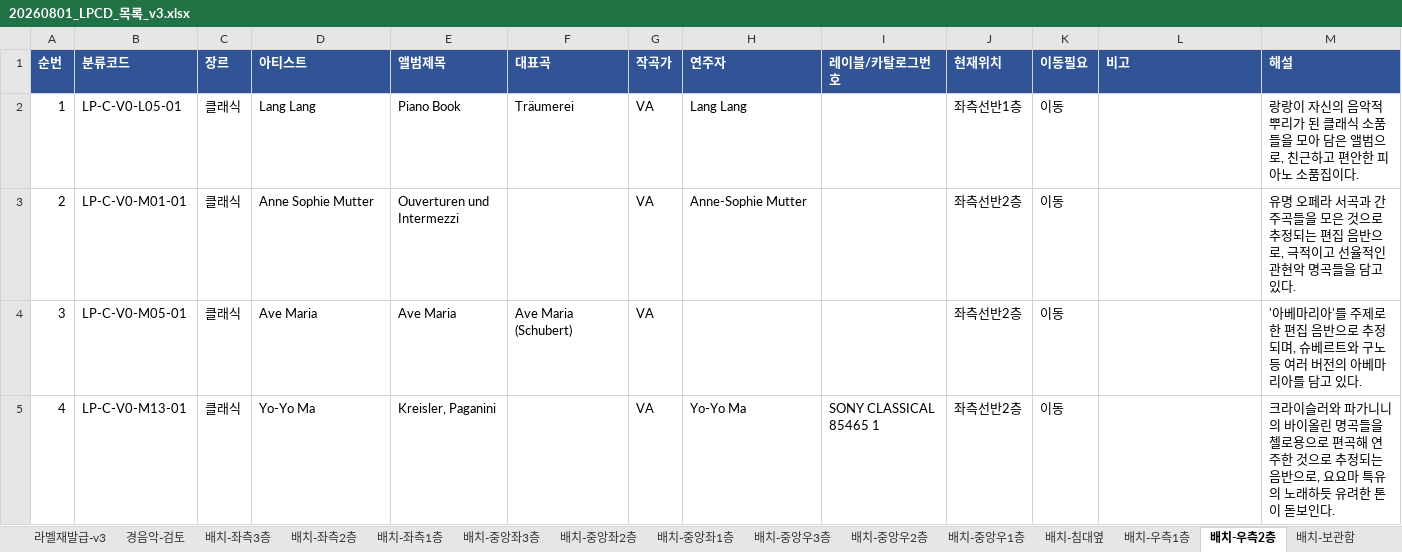
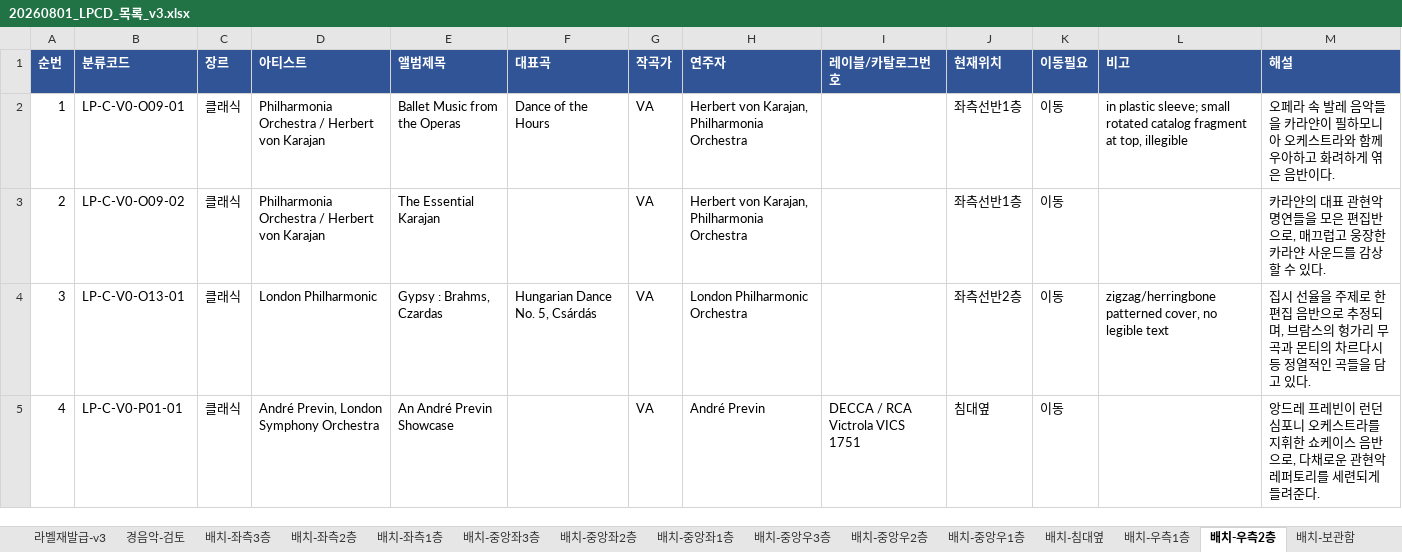
Before and after one commit to JiwookJung/music-wiki, an Excel workbook: inventory/20260801_LPCD_목록_v3.xlsx, sheet 배치-우측2층, drawn as a sheet; only a part is shown; values as stored, in another font and other column widths than the file's, no borders; the diff covers the shown part only; the diff names each change by its address in the sheet, - before the commit and + after, or states it on an @@ line.

```diff
--- a/inventory/20260801_LPCD_목록_v3.xlsx (sheet 배치-우측2층)
+++ b/inventory/20260801_LPCD_목록_v3.xlsx (sheet 배치-우측2층)
-B2 (분류코드): LP-C-V0-L05-01
+B2 (분류코드): LP-C-V0-O09-01
-D2 (아티스트): Lang Lang
+D2 (아티스트): Philharmonia Orchestra / Herbert von Karajan
-E2 (앨범제목): Piano Book
+E2 (앨범제목): Ballet Music from the Operas
-F2 (대표곡): Träumerei
+F2 (대표곡): Dance of the Hours
-H2 (연주자): Lang Lang
+H2 (연주자): Herbert von Karajan, Philharmonia Orchestra
-L2 (비고): (empty)
+L2 (비고): in plastic sleeve; small rotated catalog fragment at top, illegible
-M2 (해설): 랑랑이 자신의 음악적 뿌리가 된 클래식 소품들을 모아 담은 앨범으로, 친근하고 편안한 피아노 소품집이다.
+M2 (해설): 오페라 속 발레 음악들을 카라얀이 필하모니아 오케스트라와 함께 우아하고 화려하게 엮은 음반이다.
-B3 (분류코드): LP-C-V0-M01-01
+B3 (분류코드): LP-C-V0-O09-02
-D3 (아티스트): Anne Sophie Mutter
+D3 (아티스트): Philharmonia Orchestra / Herbert von Karajan
-E3 (앨범제목): Ouverturen und Intermezzi
+E3 (앨범제목): The Essential Karajan
-H3 (연주자): Anne-Sophie Mutter
+H3 (연주자): Herbert von Karajan, Philharmonia Orchestra
-J3 (현재위치): 좌측선반2층
+J3 (현재위치): 좌측선반1층
-M3 (해설): 유명 오페라 서곡과 간주곡들을 모은 것으로 추정되는 편집 음반으로, 극적이고 선율적인 관현악 명곡들을 담고 있다.
+M3 (해설): 카라얀의 대표 관현악 명연들을 모은 편집반으로, 매끄럽고 웅장한 카라얀 사운드를 감상할 수 있다.
-B4 (분류코드): LP-C-V0-M05-01
+B4 (분류코드): LP-C-V0-O13-01
-D4 (아티스트): Ave Maria
+D4 (아티스트): London Philharmonic
-E4 (앨범제목): Ave Maria
+E4 (앨범제목): Gypsy : Brahms, Czardas
-F4 (대표곡): Ave Maria (Schubert)
+F4 (대표곡): Hungarian Dance No. 5, Csárdás
-H4 (연주자): (empty)
+H4 (연주자): London Philharmonic Orchestra
-L4 (비고): (empty)
+L4 (비고): zigzag/herringbone patterned cover, no legible text
-M4 (해설): '아베마리아'를 주제로 한 편집 음반으로 추정되며, 슈베르트와 구노 등 여러 버전의 아베마리아를 담고…
+M4 (해설): 집시 선율을 주제로 한 편집 음반으로 추정되며, 브람스의 헝가리 무곡과 몬티의 차르다시 등 정열적인 곡들을 담고…
-B5 (분류코드): LP-C-V0-M13-01
+B5 (분류코드): LP-C-V0-P01-01
-D5 (아티스트): Yo-Yo Ma
+D5 (아티스트): André Previn, London Symphony Orchestra
-E5 (앨범제목): Kreisler, Paganini
+E5 (앨범제목): An André Previn Showcase
-H5 (연주자): Yo-Yo Ma
+H5 (연주자): André Previn
-I5 (레이블/카탈로그번호): SONY CLASSICAL 85465 1
+I5 (레이블/카탈로그번호): DECCA / RCA Victrola VICS 1751
-J5 (현재위치): 좌측선반2층
+J5 (현재위치): 침대옆
-M5 (해설): 크라이슬러와 파가니니의 바이올린 명곡들을 첼로용으로 편곡해 연주한 것으로 추정되는 음반으로, 요요마 특유의 노래하듯 유려한 톤이 돋보인다.
+M5 (해설): 앙드레 프레빈이 런던 심포니 오케스트라를 지휘한 쇼케이스 음반으로, 다채로운 관현악 레퍼토리를 세련되게 들려준다.
```
Also changed, not shown: 104 edited cells elsewhere in this sheet, sheet 배치-우측1층, sheet 배치-좌측1층, sheet 배치요약, sheet 배치-침대옆, sheet 배치-보관함.
